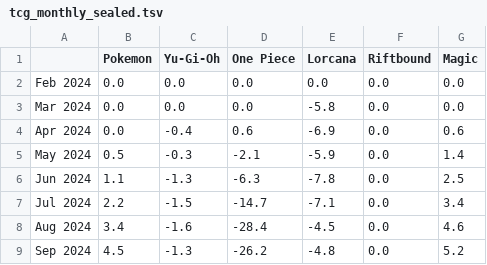
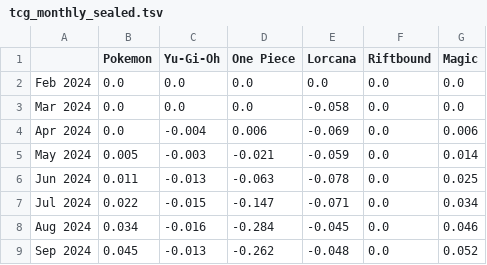
Before and after one commit to matthewkang858/random-cuisine-picker, a TSV file: output/tcg_monthly_sealed.tsv, drawn as a sheet; only a part is shown; the diff covers the shown part only.

```diff
--- a/output/tcg_monthly_sealed.tsv
+++ b/output/tcg_monthly_sealed.tsv
@@ -2,8 +2,8 @@
 Feb 2024	0.0	0.0	0.0	0.0	0.0	0.0
-Mar 2024	0.0	0.0	0.0	-5.8	0.0	0.0
-Apr 2024	0.0	-0.4	0.6	-6.9	0.0	0.6
-May 2024	0.5	-0.3	-2.1	-5.9	0.0	1.4
-Jun 2024	1.1	-1.3	-6.3	-7.8	0.0	2.5
-Jul 2024	2.2	-1.5	-14.7	-7.1	0.0	3.4
-Aug 2024	3.4	-1.6	-28.4	-4.5	0.0	4.6
-Sep 2024	4.5	-1.3	-26.2	-4.8	0.0	5.2
+Mar 2024	0.0	0.0	0.0	-0.058	0.0	0.0
+Apr 2024	0.0	-0.004	0.006	-0.069	0.0	0.006
+May 2024	0.005	-0.003	-0.021	-0.059	0.0	0.014
+Jun 2024	0.011	-0.013	-0.063	-0.078	0.0	0.025
+Jul 2024	0.022	-0.015	-0.147	-0.071	0.0	0.034
+Aug 2024	0.034	-0.016	-0.284	-0.045	0.0	0.046
+Sep 2024	0.045	-0.013	-0.262	-0.048	0.0	0.052
```
Also changed, not shown: 118 edited cells elsewhere in this file.
